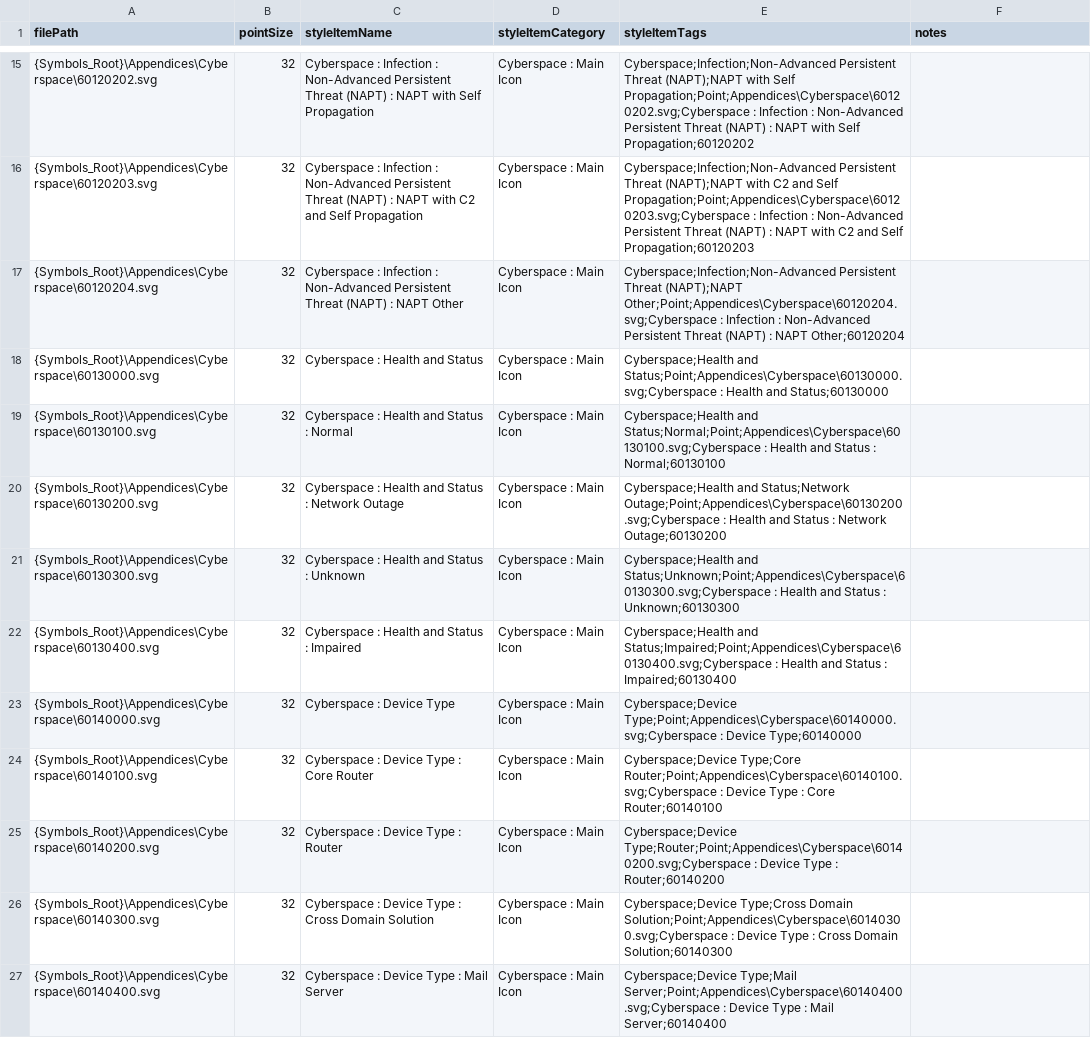
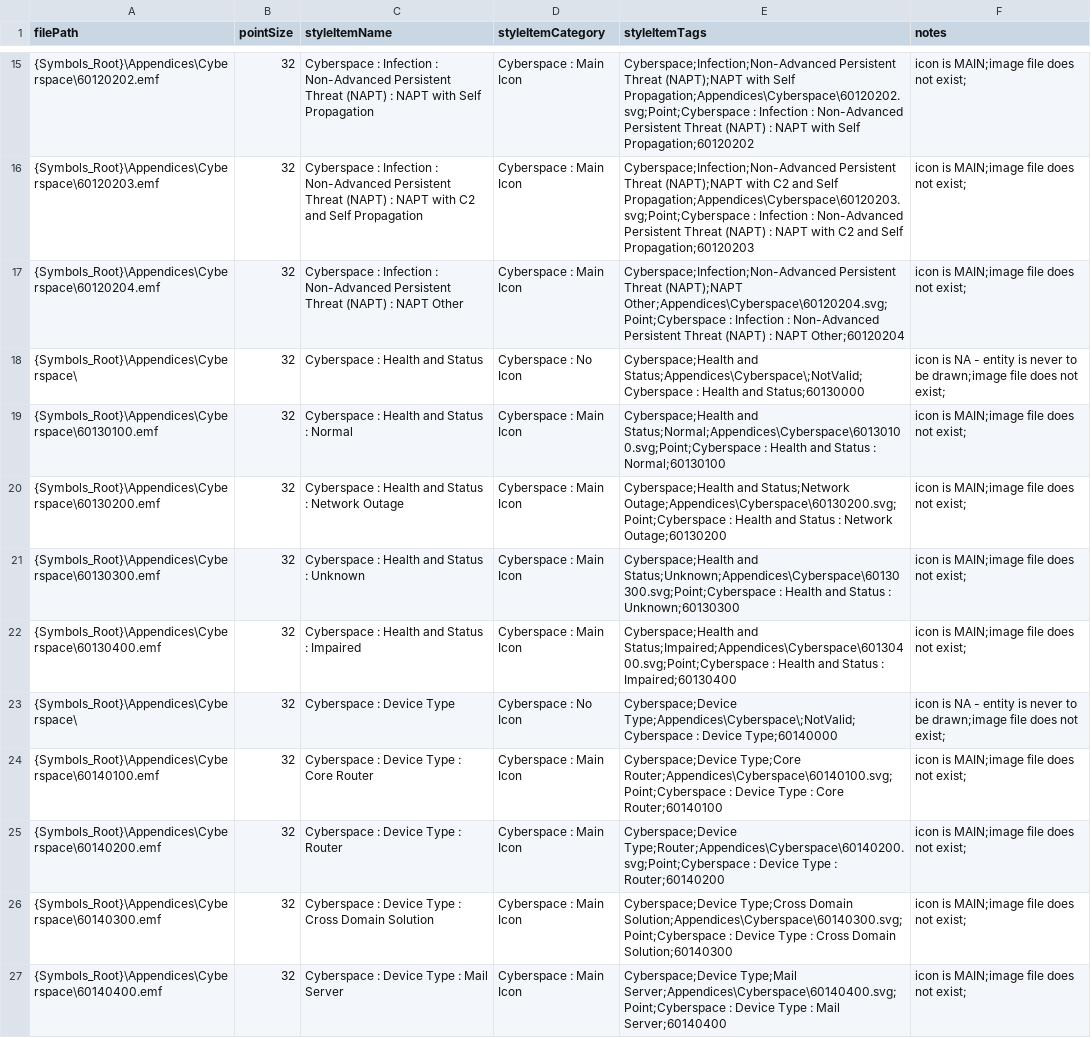
Before and after one commit to Esri/joint-military-symbology-xml, a CSV file: samples/imagefile_name_category_tags/Military-Cyberspace-Source-Icons.csv, drawn as a sheet; only a part is shown, gaps mark what is left out; the diff covers the shown part only; the diff names each change by its address in the sheet, - before the commit and + after, or states it on an @@ line.

```diff
--- a/samples/imagefile_name_category_tags/Military-Cyberspace-Source-Icons.csv
+++ b/samples/imagefile_name_category_tags/Military-Cyberspace-Source-Icons.csv
-A15 (filePath): {Symbols_Root}\Appendices\Cyberspace\60120202.svg
+A15 (filePath): {Symbols_Root}\Appendices\Cyberspace\60120202.emf
-E15 (styleItemTags): …with Self Propagation;Point;Appendices\Cyberspace\60120202.svg;Cyberspace : Infection…
+E15 (styleItemTags): …with Self Propagation;Appendices\Cyberspace\60120202.svg;Point;Cyberspace : Infection…
-F15:F17 (notes): (empty)
+F15:F17 (notes): icon is MAIN;image file does not exist;
-A16 (filePath): {Symbols_Root}\Appendices\Cyberspace\60120203.svg
+A16 (filePath): {Symbols_Root}\Appendices\Cyberspace\60120203.emf
-E16 (styleItemTags): …and Self Propagation;Point;Appendices\Cyberspace\60120203.svg;Cyberspace : Infection…
+E16 (styleItemTags): …and Self Propagation;Appendices\Cyberspace\60120203.svg;Point;Cyberspace : Infection…
-A17 (filePath): {Symbols_Root}\Appendices\Cyberspace\60120204.svg
+A17 (filePath): {Symbols_Root}\Appendices\Cyberspace\60120204.emf
-E17 (styleItemTags): …Threat (NAPT);NAPT Other;Point;Appendices\Cyberspace\60120204.svg;Cyberspace : Infection…
+E17 (styleItemTags): …Threat (NAPT);NAPT Other;Appendices\Cyberspace\60120204.svg;Point;Cyberspace : Infection…
-A18 (filePath): {Symbols_Root}\Appendices\Cyberspace\60130000.svg
+A18 (filePath): {Symbols_Root}\Appendices\Cyberspace\
-D18 (styleItemCategory): Cyberspace : Main Icon
+D18 (styleItemCategory): Cyberspace : No Icon
-E18 (styleItemTags): Cyberspace;Health and Status;Point;Appendices\Cyberspace\60130000.svg;Cyberspace : Health…
+E18 (styleItemTags): Cyberspace;Health and Status;Appendices\Cyberspace\;NotValid;Cyberspace : Health…
-F18 (notes): (empty)
+F18 (notes): icon is NA - entity is never to be drawn;image file does not exist;
-A19 (filePath): {Symbols_Root}\Appendices\Cyberspace\60130100.svg
+A19 (filePath): {Symbols_Root}\Appendices\Cyberspace\60130100.emf
-E19 (styleItemTags): Cyberspace;Health and Status;Normal;Point;Appendices\Cyberspace\60130100.svg;Cyberspace : Health…
+E19 (styleItemTags): Cyberspace;Health and Status;Normal;Appendices\Cyberspace\60130100.svg;Point;Cyberspace : Health…
-F19:F22 (notes): (empty)
+F19:F22 (notes): icon is MAIN;image file does not exist;
-A20 (filePath): {Symbols_Root}\Appendices\Cyberspace\60130200.svg
+A20 (filePath): {Symbols_Root}\Appendices\Cyberspace\60130200.emf
-E20 (styleItemTags): …and Status;Network Outage;Point;Appendices\Cyberspace\60130200.svg;Cyberspace : Health…
+E20 (styleItemTags): …and Status;Network Outage;Appendices\Cyberspace\60130200.svg;Point;Cyberspace : Health…
-A21 (filePath): {Symbols_Root}\Appendices\Cyberspace\60130300.svg
+A21 (filePath): {Symbols_Root}\Appendices\Cyberspace\60130300.emf
-E21 (styleItemTags): Cyberspace;Health and Status;Unknown;Point;Appendices\Cyberspace\60130300.svg;Cyberspace : Health…
+E21 (styleItemTags): Cyberspace;Health and Status;Unknown;Appendices\Cyberspace\60130300.svg;Point;Cyberspace : Health…
-A22 (filePath): {Symbols_Root}\Appendices\Cyberspace\60130400.svg
+A22 (filePath): {Symbols_Root}\Appendices\Cyberspace\60130400.emf
-E22 (styleItemTags): Cyberspace;Health and Status;Impaired;Point;Appendices\Cyberspace\60130400.svg;Cyberspace : Health…
+E22 (styleItemTags): Cyberspace;Health and Status;Impaired;Appendices\Cyberspace\60130400.svg;Point;Cyberspace : Health…
-A23 (filePath): {Symbols_Root}\Appendices\Cyberspace\60140000.svg
+A23 (filePath): {Symbols_Root}\Appendices\Cyberspace\
-D23 (styleItemCategory): Cyberspace : Main Icon
+D23 (styleItemCategory): Cyberspace : No Icon
-E23 (styleItemTags): Cyberspace;Device Type;Point;Appendices\Cyberspace\60140000.svg;Cyberspace : Device…
+E23 (styleItemTags): Cyberspace;Device Type;Appendices\Cyberspace\;NotValid;Cyberspace : Device…
-F23 (notes): (empty)
+F23 (notes): icon is NA - entity is never to be drawn;image file does not exist;
-A24 (filePath): {Symbols_Root}\Appendices\Cyberspace\60140100.svg
+A24 (filePath): {Symbols_Root}\Appendices\Cyberspace\60140100.emf
-E24 (styleItemTags): Cyberspace;Device Type;Core Router;Point;Appendices\Cyberspace\60140100.svg;Cyberspace : Device…
+E24 (styleItemTags): Cyberspace;Device Type;Core Router;Appendices\Cyberspace\60140100.svg;Point;Cyberspace : Device…
-F24:F27 (notes): (empty)
+F24:F27 (notes): icon is MAIN;image file does not exist;
-A25 (filePath): {Symbols_Root}\Appendices\Cyberspace\60140200.svg
+A25 (filePath): {Symbols_Root}\Appendices\Cyberspace\60140200.emf
-E25 (styleItemTags): Cyberspace;Device Type;Router;Point;Appendices\Cyberspace\60140200.svg;Cyberspace : Device…
+E25 (styleItemTags): Cyberspace;Device Type;Router;Appendices\Cyberspace\60140200.svg;Point;Cyberspace : Device…
-A26 (filePath): {Symbols_Root}\Appendices\Cyberspace\60140300.svg
+A26 (filePath): {Symbols_Root}\Appendices\Cyberspace\60140300.emf
-E26 (styleItemTags): …Type;Cross Domain Solution;Point;Appendices\Cyberspace\60140300.svg;Cyberspace : Device…
+E26 (styleItemTags): …Type;Cross Domain Solution;Appendices\Cyberspace\60140300.svg;Point;Cyberspace : Device…
-A27 (filePath): {Symbols_Root}\Appendices\Cyberspace\60140400.svg
+A27 (filePath): {Symbols_Root}\Appendices\Cyberspace\60140400.emf
-E27 (styleItemTags): Cyberspace;Device Type;Mail Server;Point;Appendices\Cyberspace\60140400.svg;Cyberspace : Device…
+E27 (styleItemTags): Cyberspace;Device Type;Mail Server;Appendices\Cyberspace\60140400.svg;Point;Cyberspace : Device…
```
Also changed, not shown: 114 edited cells elsewhere in this file, samples/imagefile_name_category_tags/Military-Activities-Source-Icons.csv, samples/imagefile_name_category_tags/Military-Air-Source-Icons.csv, 42 other files.
